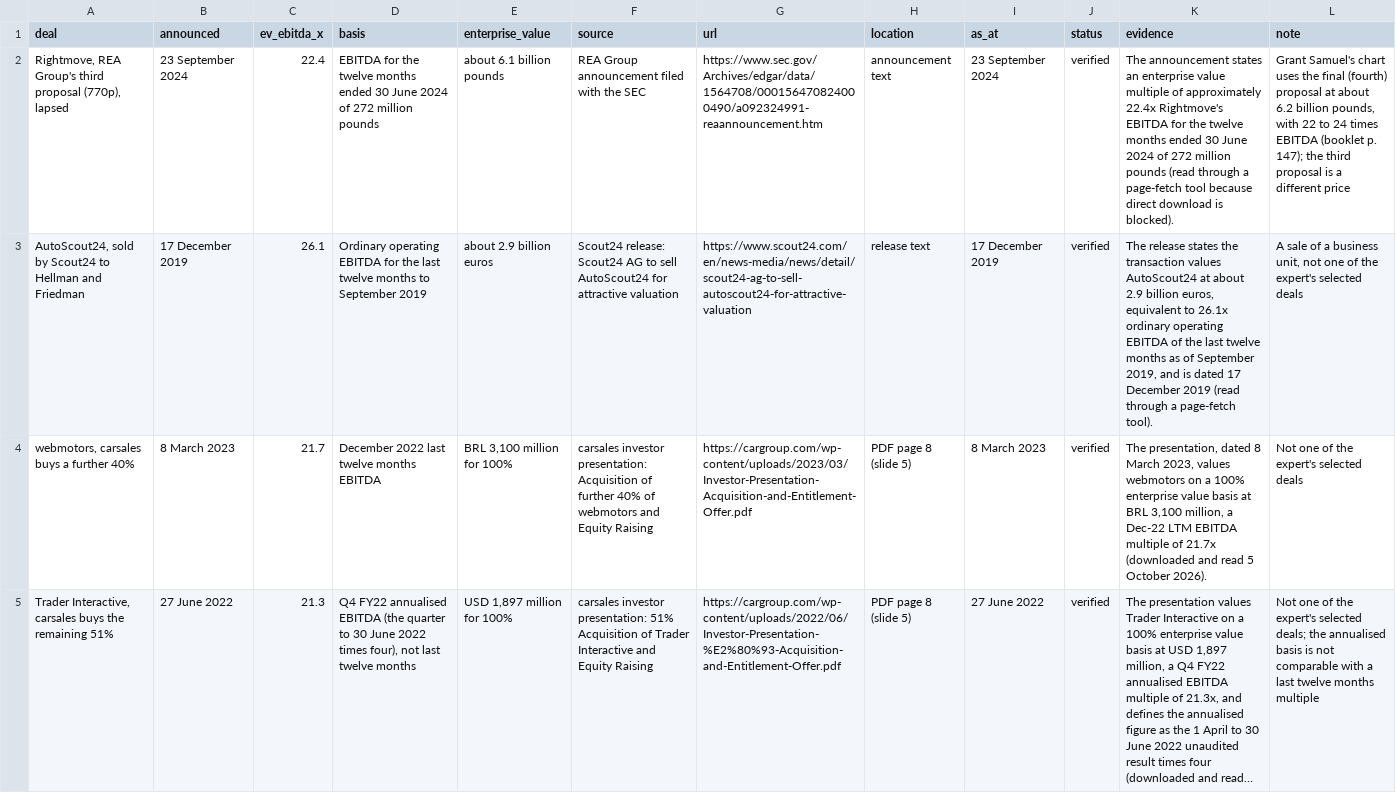
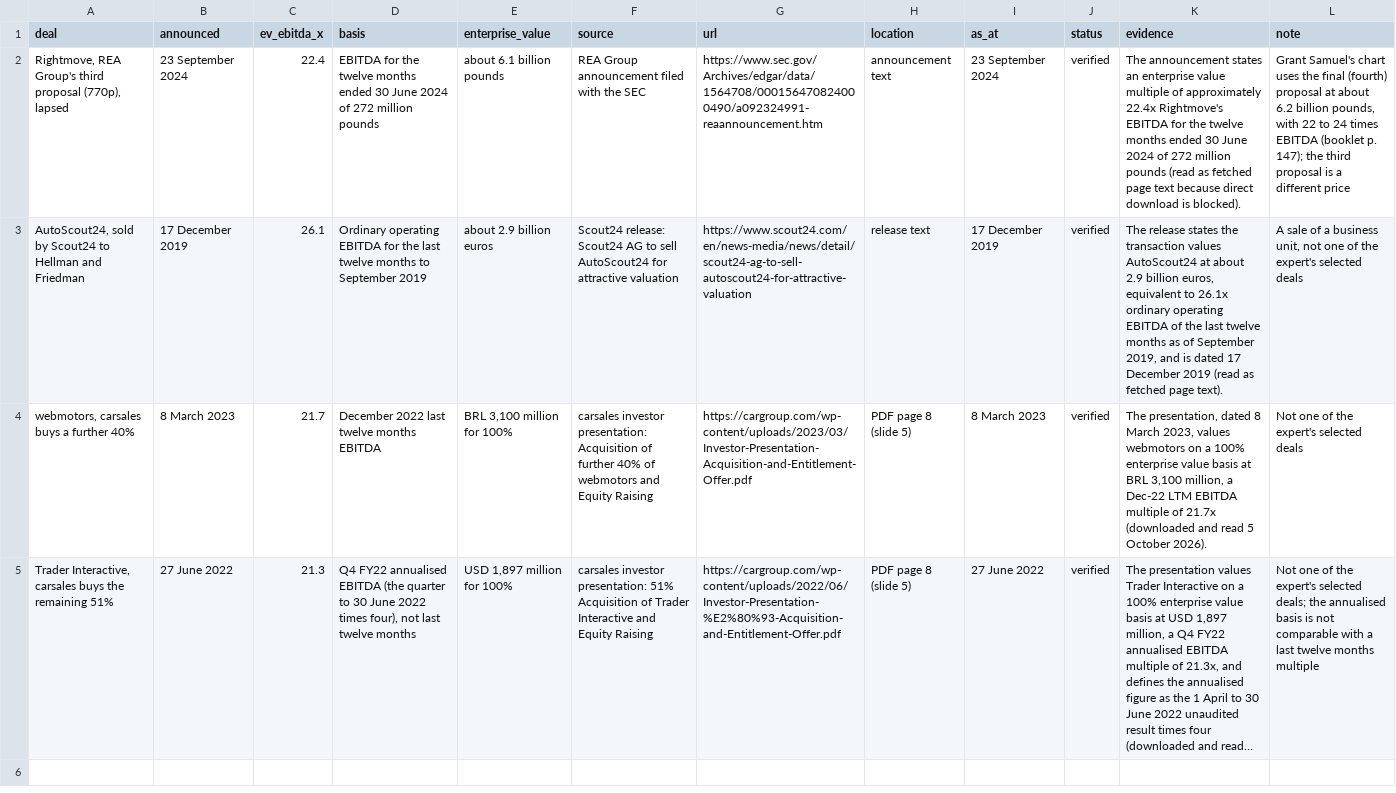
Before and after one commit to shivanisrinivasanln-git/asx-takeover-valuation, a CSV file: data/extracted/party_stated_multiples.csv, drawn as a sheet; long unchanged cells end in …; the diff names each change by its address in the sheet, - before the commit and + after, or states it on an @@ line.

```diff
--- a/data/extracted/party_stated_multiples.csv
+++ b/data/extracted/party_stated_multiples.csv
-K2 (evidence): …pounds (read through a page-fetch tool because direct…
+K2 (evidence): …pounds (read as fetched page text because direct…
-K3 (evidence): …2019 (read through a page-fetch tool).
+K3 (evidence): …2019 (read as fetched page text).
```
Also changed, not shown: data/extracted/deal_timeline.csv, 4 other files.
